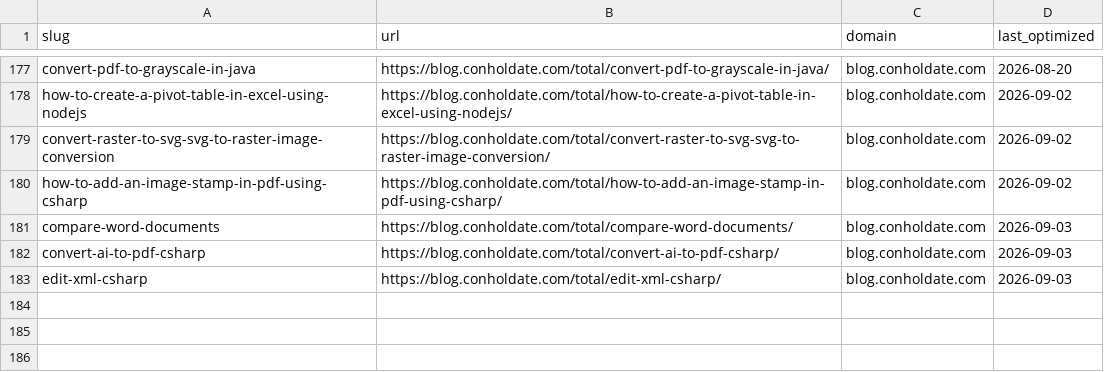
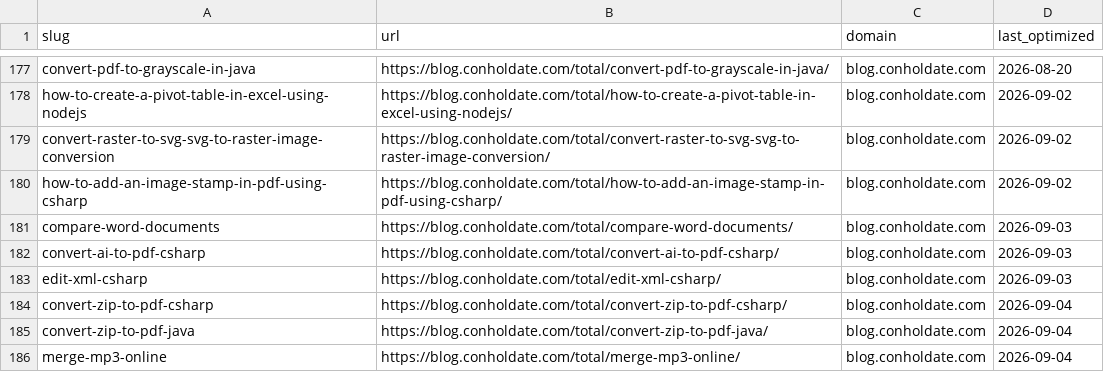
Before and after one commit to conholdate/blog-optimization-agent, a CSV file: logs/all_domains_log.csv, drawn as a sheet; only a part is shown, gaps mark what is left out.

Commit message:
Update optimization logs (conholdate)

```diff
--- a/logs/all_domains_log.csv
+++ b/logs/all_domains_log.csv
@@ -183 +183,4 @@ convert-ai-to-pdf-csharp,https://blog.conholdate.com/total/convert-ai-to-pdf-csh
 edit-xml-csharp,https://blog.conholdate.com/total/edit-xml-csharp/,blog.conholdate.com,2026-09-03
+convert-zip-to-pdf-csharp,https://blog.conholdate.com/total/convert-zip-to-pdf-csharp/,blog.conholdate.com,2026-09-04
+convert-zip-to-pdf-java,https://blog.conholdate.com/total/convert-zip-to-pdf-java/,blog.conholdate.com,2026-09-04
+merge-mp3-online,https://blog.conholdate.com/total/merge-mp3-online/,blog.conholdate.com,2026-09-04
```
Also changed, not shown: logs/conholdate/blog_conholdate_com.csv.
